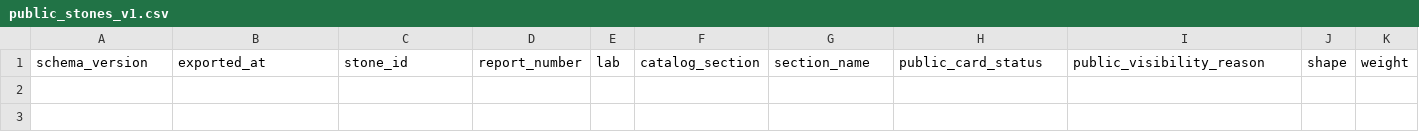
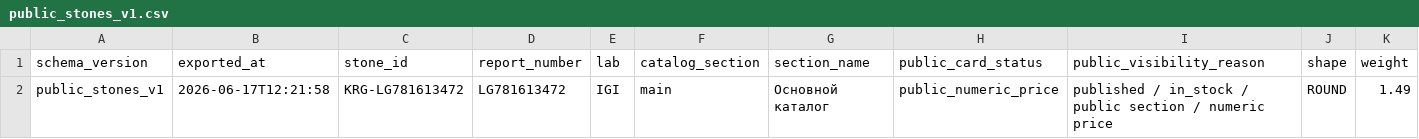
Before and after one commit to kka45821-del/kurgin-data, a CSV file: public_stones_v1.csv, drawn as a sheet; only a part is shown; rows hold the shown columns only; the diff names each change by its address in the sheet, - before the commit and + after, or states it on an @@ line.

Commit message:
DATA-3: publish one public test stone

```diff
--- a/public_stones_v1.csv
+++ b/public_stones_v1.csv
+row 2: public_stones_v1 | 2026-06-17T12:21:58 | KRG-LG781613472 | LG781613472 | IGI | main | Основной каталог | public_numeric_price | published / in_stock / public section / numeric price | ROUND | 1.49
```
Also changed, not shown: 1 other file.
